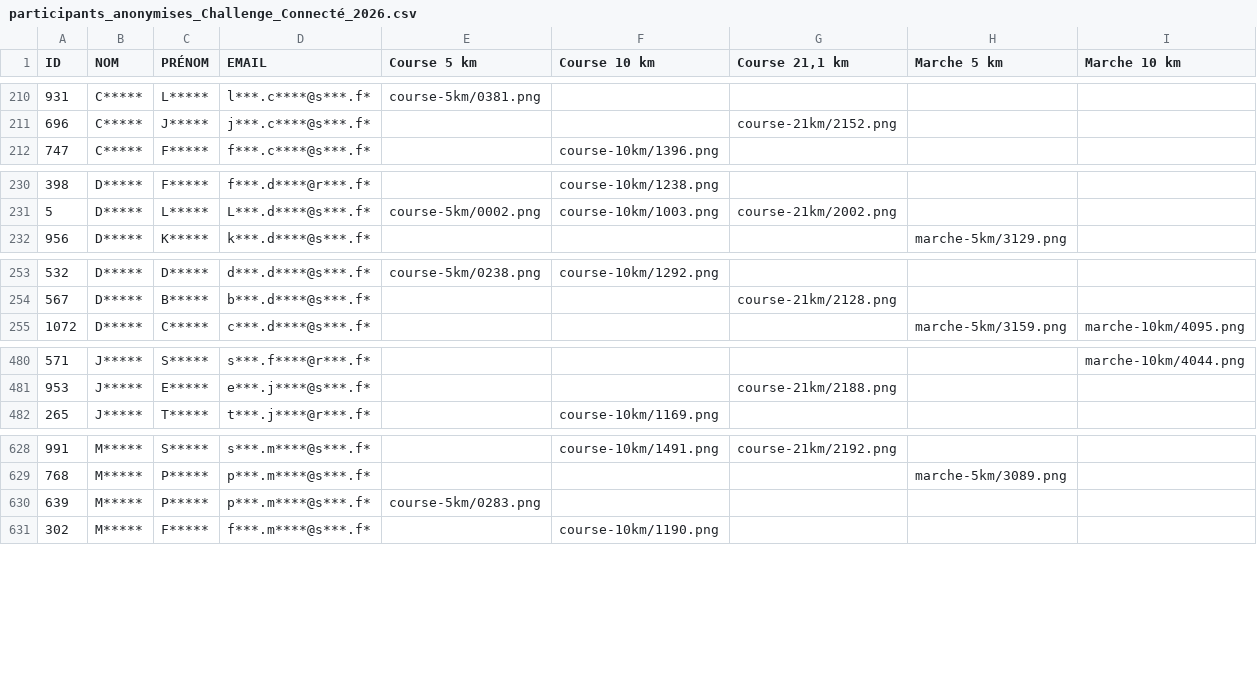
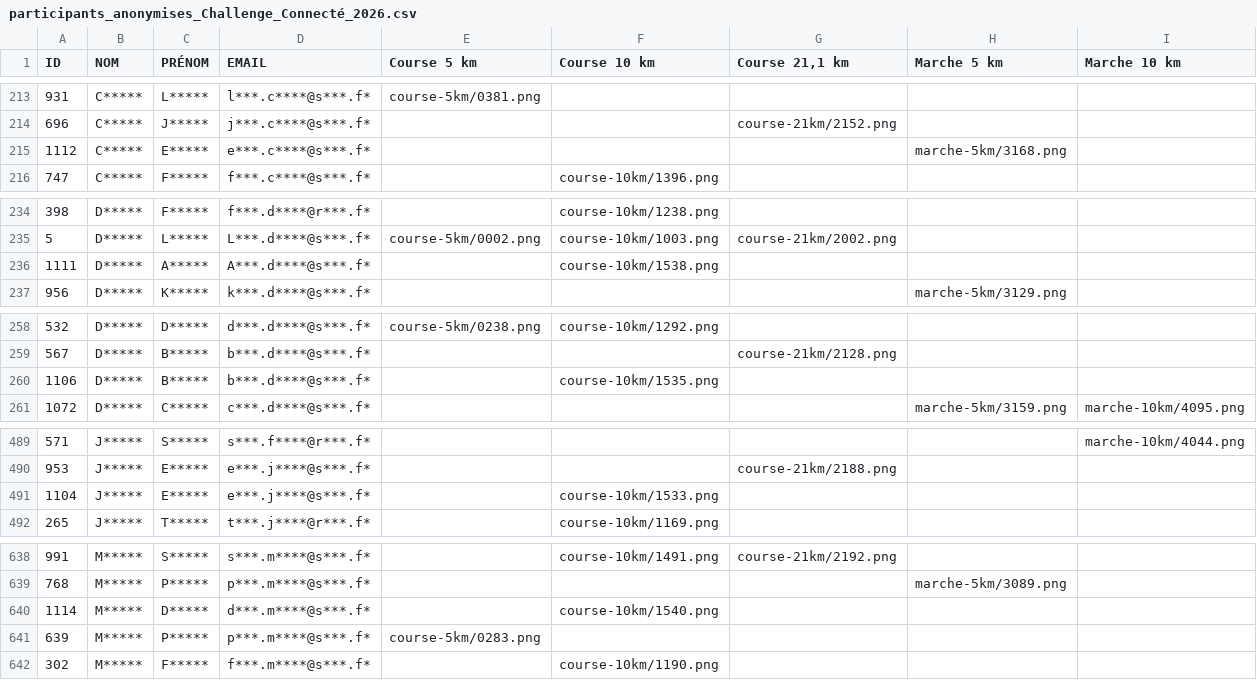
Before and after one commit to n58s29/SoRunning-inscriptions-2026, a CSV file: data/participants_anonymises_Challenge_Connecté_2026.csv, drawn as a sheet; only a part is shown, gaps mark what is left out; rows hold the shown columns only; the diff covers the shown part only; the diff names each change by its address in the sheet, - before the commit and + after, or states it on an @@ line.

```diff
--- a/data/participants_anonymises_Challenge_Connecté_2026.csv
+++ b/data/participants_anonymises_Challenge_Connecté_2026.csv
+row 215: 1112 | C***** | E***** | e***.c****@s***.f* |  |  |  | marche-5km/3168.png
+row 236: 1111 | D***** | A***** | A***.d****@s***.f* |  | course-10km/1538.png
+row 260: 1106 | D***** | B***** | b***.d****@s***.f* |  | course-10km/1535.png
+row 491: 1104 | J***** | E***** | e***.j****@s***.f* |  | course-10km/1533.png
+row 640: 1114 | M***** | D***** | d***.m****@s***.f* |  | course-10km/1540.png
```
Also changed, not shown: 9 added rows elsewhere in this file, 17 other files.
